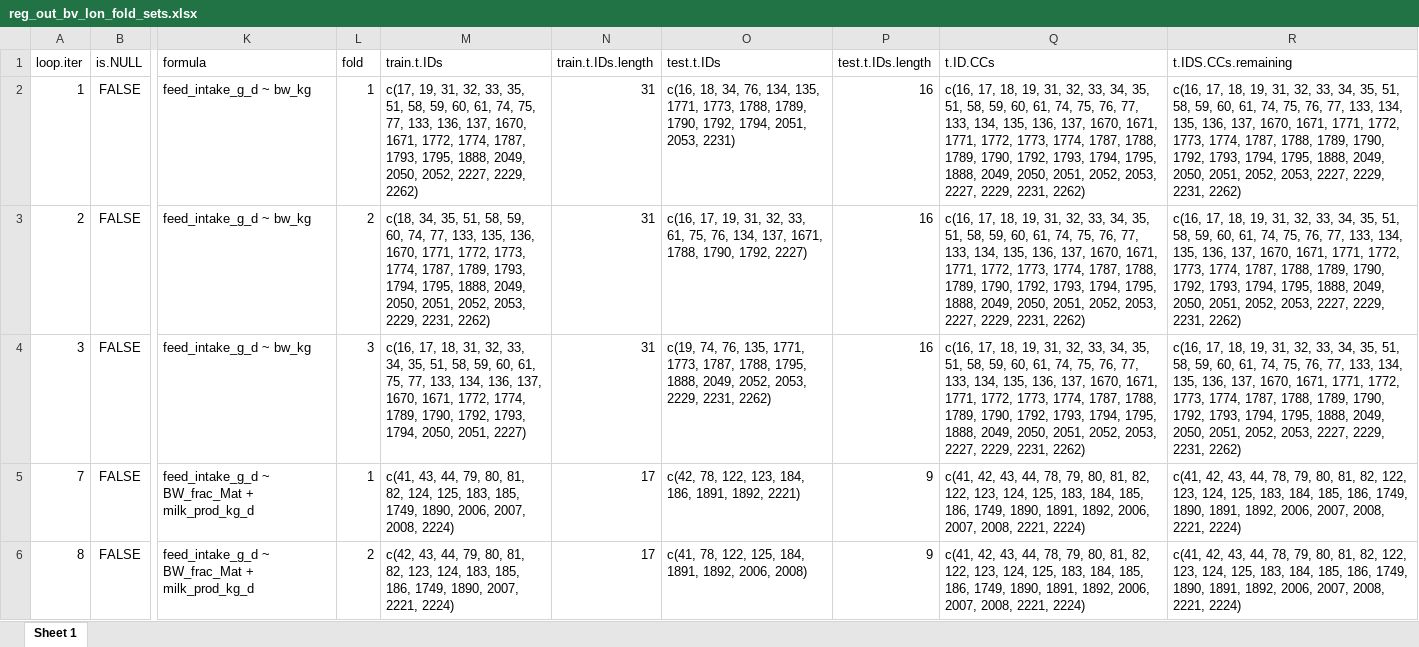
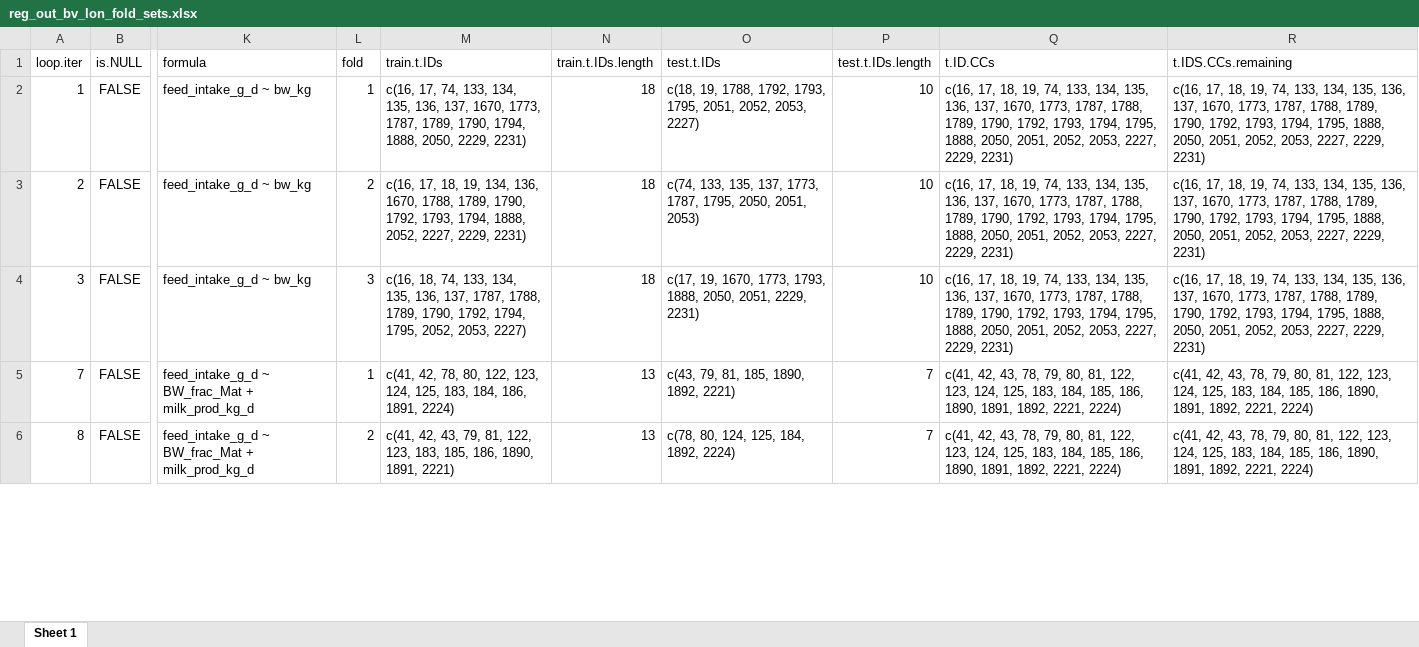
Before and after one commit to James-Hawkins/Dry_Matter_Intake_ILRI_ERA, an Excel workbook: Results/Results.out/Bovines/Data/reg_out_bv_lon_fold_sets.xlsx, sheet Sheet 1, drawn as a sheet; only a part is shown, gaps mark what is left out; values as stored, in another font and other column widths than the file's, no borders; the diff covers the shown part only; the diff names each change by its address in the sheet, - before the commit and + after, or states it on an @@ line.

```diff
--- a/Results/Results.out/Bovines/Data/reg_out_bv_lon_fold_sets.xlsx (sheet Sheet 1)
+++ b/Results/Results.out/Bovines/Data/reg_out_bv_lon_fold_sets.xlsx (sheet Sheet 1)
-M2 (train.t.IDs): c(17, 19, 31, 32, 33, 35, 51, 58, 59, 60, 61, 74, 75, 77, 133, 136, 137, 1670, 1671, 1772, 1774, 1787, 1793, 1795, 1888, 2049, 2050, 2052, 2227, 2229, 2262)
+M2 (train.t.IDs): c(16, 17, 74, 133, 134, 135, 136, 137, 1670, 1773, 1787, 1789, 1790, 1794, 1888, 2050, 2229, 2231)
-N2:N4 (train.t.IDs.length): 31
+N2:N4 (train.t.IDs.length): 18
-O2 (test.t.IDs): c(16, 18, 34, 76, 134, 135, 1771, 1773, 1788, 1789, 1790, 1792, 1794, 2051, 2053, 2231)
+O2 (test.t.IDs): c(18, 19, 1788, 1792, 1793, 1795, 2051, 2052, 2053, 2227)
-P2:P4 (test.t.IDs.length): 16
+P2:P4 (test.t.IDs.length): 10
-Q2:Q4 (t.ID.CCs): …18, 19, 31, 32, 33, 34, 35, 51, 58, 59, 60, 61, 74, 75, 76, 77, 133, 134, 135, 136, 137, 1670, 1671, 1771, 1772, 1773, 1774, 1787, 1788, 1789, 1790, 1792, 1793, 1794, 1795, 1888, 2049, 2050, 2051, 2052, 2053, 2227, 2229, 2231, 2262)
+Q2:Q4 (t.ID.CCs): …18, 19, 74, 133, 134, 135, 136, 137, 1670, 1773, 1787, 1788, 1789, 1790, 1792, 1793, 1794, 1795, 1888, 2050, 2051, 2052, 2053, 2227, 2229, 2231)
-R2:R4 (t.IDS.CCs.remaining): …18, 19, 31, 32, 33, 34, 35, 51, 58, 59, 60, 61, 74, 75, 76, 77, 133, 134, 135, 136, 137, 1670, 1671, 1771, 1772, 1773, 1774, 1787, 1788, 1789, 1790, 1792, 1793, 1794, 1795, 1888, 2049, 2050, 2051, 2052, 2053, 2227, 2229, 2231, 2262)
+R2:R4 (t.IDS.CCs.remaining): …18, 19, 74, 133, 134, 135, 136, 137, 1670, 1773, 1787, 1788, 1789, 1790, 1792, 1793, 1794, 1795, 1888, 2050, 2051, 2052, 2053, 2227, 2229, 2231)
-M3 (train.t.IDs): c(18, 34, 35, 51, 58, 59, 60, 74, 77, 133, 135, 136, 1670, 1771, 1772, 1773, 1774, 1787, 1789, 1793, 1794, 1795, 1888, 2049, 2050, 2051, 2052, 2053, 2229, 2231, 2262)
+M3 (train.t.IDs): c(16, 17, 18, 19, 134, 136, 1670, 1788, 1789, 1790, 1792, 1793, 1794, 1888, 2052, 2227, 2229, 2231)
-O3 (test.t.IDs): c(16, 17, 19, 31, 32, 33, 61, 75, 76, 134, 137, 1671, 1788, 1790, 1792, 2227)
+O3 (test.t.IDs): c(74, 133, 135, 137, 1773, 1787, 1795, 2050, 2051, 2053)
-M4 (train.t.IDs): c(16, 17, 18, 31, 32, 33, 34, 35, 51, 58, 59, 60, 61, 75, 77, 133, 134, 136, 137, 1670, 1671, 1772, 1774, 1789, 1790, 1792, 1793, 1794, 2050, 2051, 2227)
+M4 (train.t.IDs): c(16, 18, 74, 133, 134, 135, 136, 137, 1787, 1788, 1789, 1790, 1792, 1794, 1795, 2052, 2053, 2227)
-O4 (test.t.IDs): c(19, 74, 76, 135, 1771, 1773, 1787, 1788, 1795, 1888, 2049, 2052, 2053, 2229, 2231, 2262)
+O4 (test.t.IDs): c(17, 19, 1670, 1773, 1793, 1888, 2050, 2051, 2229, 2231)
-M5 (train.t.IDs): c(41, 43, 44, 79, 80, 81, 82, 124, 125, 183, 185, 1749, 1890, 2006, 2007, 2008, 2224)
+M5 (train.t.IDs): c(41, 42, 78, 80, 122, 123, 124, 125, 183, 184, 186, 1891, 2224)
-N5:N6 (train.t.IDs.length): 17
+N5:N6 (train.t.IDs.length): 13
-O5 (test.t.IDs): c(42, 78, 122, 123, 184, 186, 1891, 1892, 2221)
+O5 (test.t.IDs): c(43, 79, 81, 185, 1890, 1892, 2221)
-P5:P6 (test.t.IDs.length): 9
+P5:P6 (test.t.IDs.length): 7
-Q5:Q6 (t.ID.CCs): …42, 43, 44, 78, 79, 80, 81, 82, 122, 123, 124, 125, 183, 184, 185, 186, 1749, 1890, 1891, 1892, 2006, 2007, 2008, 2221, 2224)
+Q5:Q6 (t.ID.CCs): …42, 43, 78, 79, 80, 81, 122, 123, 124, 125, 183, 184, 185, 186, 1890, 1891, 1892, 2221, 2224)
-R5:R6 (t.IDS.CCs.remaining): …42, 43, 44, 78, 79, 80, 81, 82, 122, 123, 124, 125, 183, 184, 185, 186, 1749, 1890, 1891, 1892, 2006, 2007, 2008, 2221, 2224)
+R5:R6 (t.IDS.CCs.remaining): …42, 43, 78, 79, 80, 81, 122, 123, 124, 125, 183, 184, 185, 186, 1890, 1891, 1892, 2221, 2224)
-M6 (train.t.IDs): c(42, 43, 44, 79, 80, 81, 82, 123, 124, 183, 185, 186, 1749, 1890, 2007, 2221, 2224)
+M6 (train.t.IDs): c(41, 42, 43, 79, 81, 122, 123, 183, 185, 186, 1890, 1891, 2221)
-O6 (test.t.IDs): c(41, 78, 122, 125, 184, 1891, 1892, 2006, 2008)
+O6 (test.t.IDs): c(78, 80, 124, 125, 184, 1892, 2224)
```
Also changed, not shown: 1266 edited cells elsewhere in this sheet, Master_ERA_data_2.0_Sisay+Final_Update_Sep2.xlsx, Results/Results.out/Bovines/Data/reg_out_bv_hin.all.xlsx, 36 other files.
